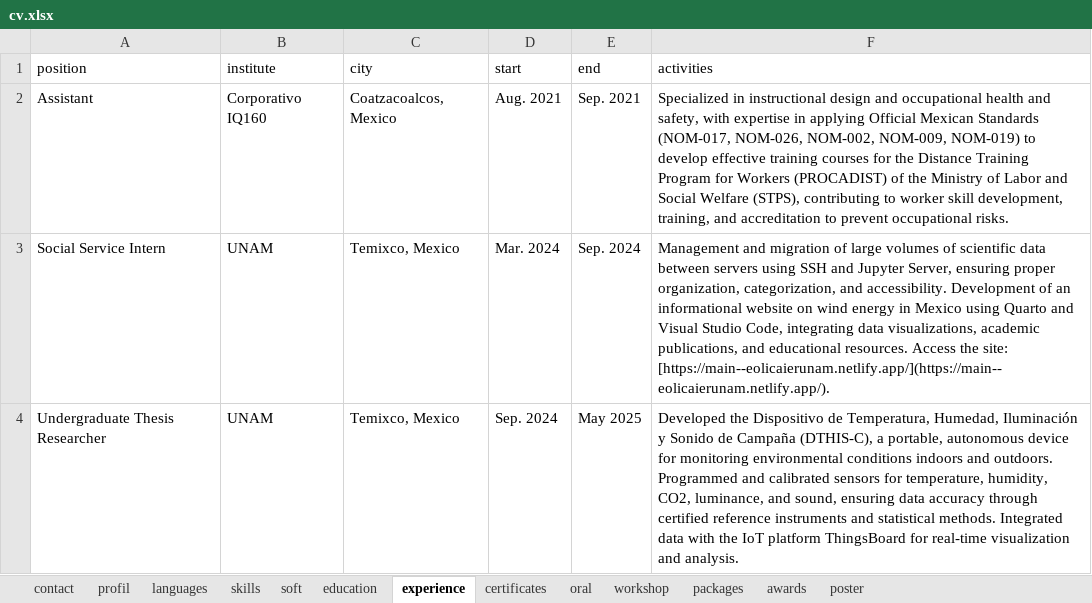
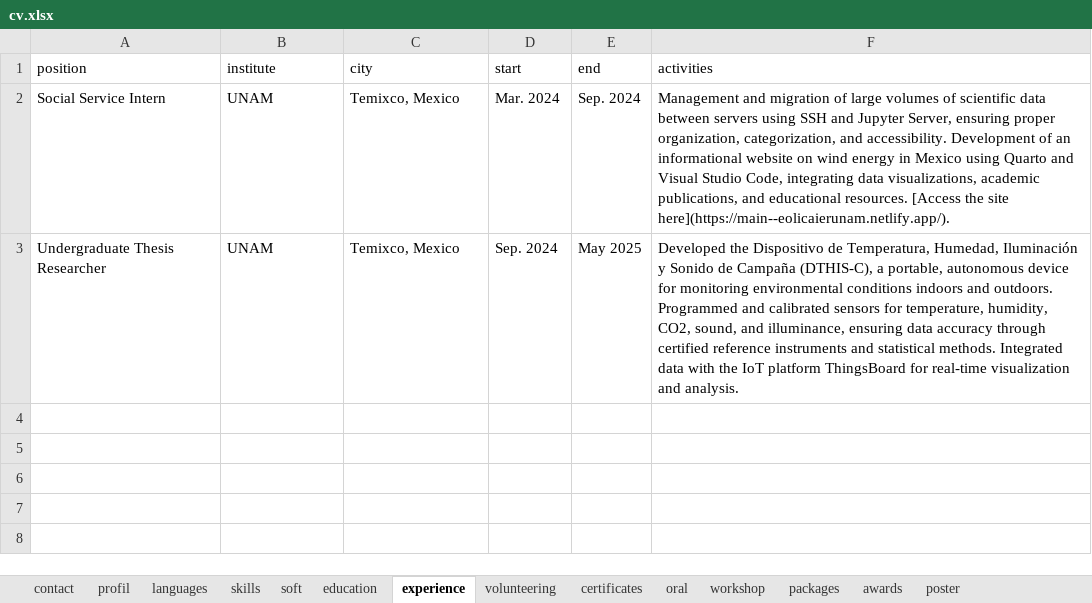
Before and after one commit to JRamonHA/curriculum-vitae, an Excel workbook: data/cv.xlsx, sheet experience, drawn as a sheet; values as stored, in another font and other column widths than the file's, no borders; removed rows and columns are numbered as before the commit, all else as after; the diff names each change by its address in the sheet, - before the commit and + after, or states it on an @@ line.

```diff
--- a/data/cv.xlsx (sheet experience)
+++ b/data/cv.xlsx (sheet experience)
+sheet tab: volunteering
-row 2: Assistant | Corporativo IQ160 | Coatzacoalcos, Mexico | Aug. 2021 | Sep. 2021 | Specialized in instructional design and occupational health and safety, with expertise in applying Official Mexican Standards (NOM-017, NOM-026, NOM-002, NOM-009, NOM-019) to develop effective training courses for the Distance Training Program for Workers (PROCADIST) of the Ministry of Labor and Social Welfare (STPS), contributing to worker skill development, training, and accreditation to prevent occupational risks.
-F2 (activities): …educational resources. Access the site: [https://main--eolicaierunam.netlify.app/](https://main--eolicaierunam.netlify.app/).
+F2 (activities): …educational resources. [Access the site here](https://main--eolicaierunam.netlify.app/).
-F3 (activities): …humidity, CO2, luminance, and sound, ensuring data…
+F3 (activities): …humidity, CO2, sound, and illuminance, ensuring data…
```
Also changed, not shown: sheet certificates, 5 other files.
